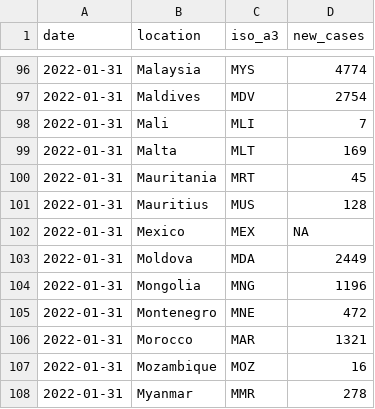
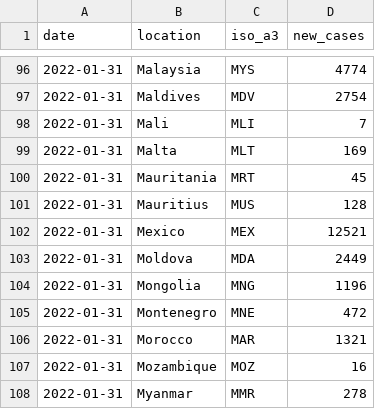
Before and after one commit to pixgarden/scrape-automation, a CSV file: new_cases_latest.csv, drawn as a sheet; only a part is shown, gaps mark what is left out.

```diff
--- a/new_cases_latest.csv
+++ b/new_cases_latest.csv
@@ -101,3 +101,3 @@ date,location,iso_a3,new_cases
 2022-01-31,Mauritius,MUS,128
-2022-01-31,Mexico,MEX,NA
+2022-01-31,Mexico,MEX,12521
 2022-01-31,Moldova,MDA,2449
```
Also changed, not shown: did_plot.csv, policy_stringency.csv, 7 other files.
